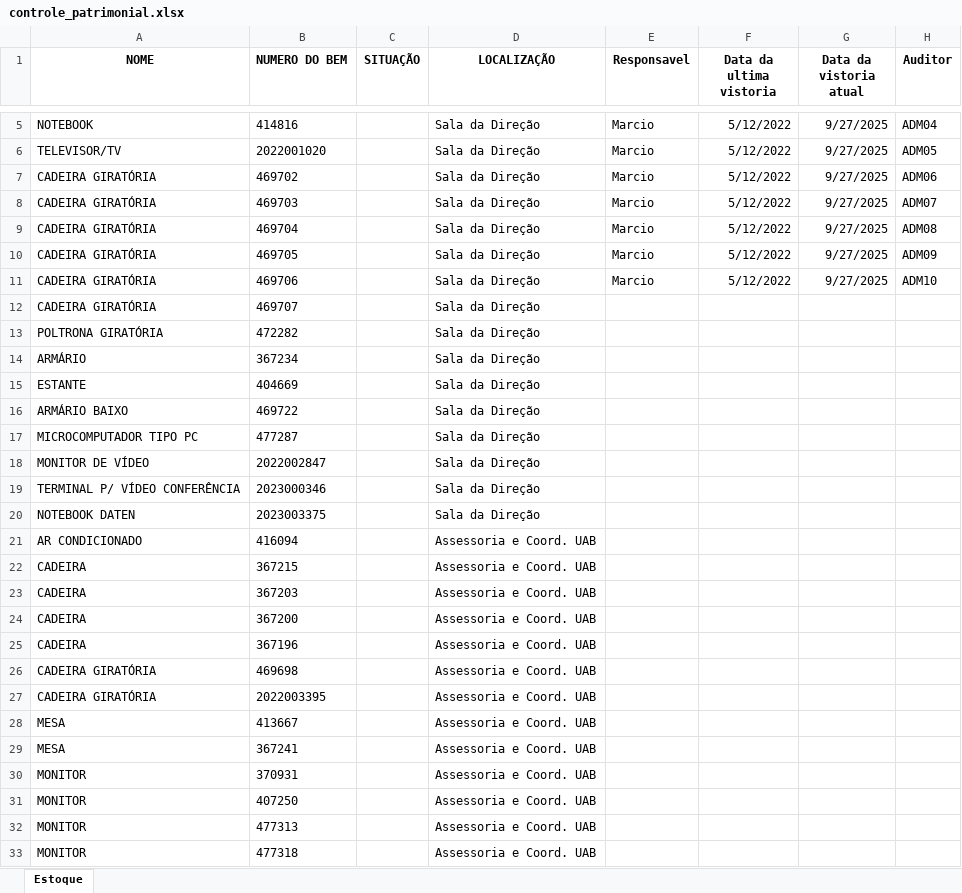
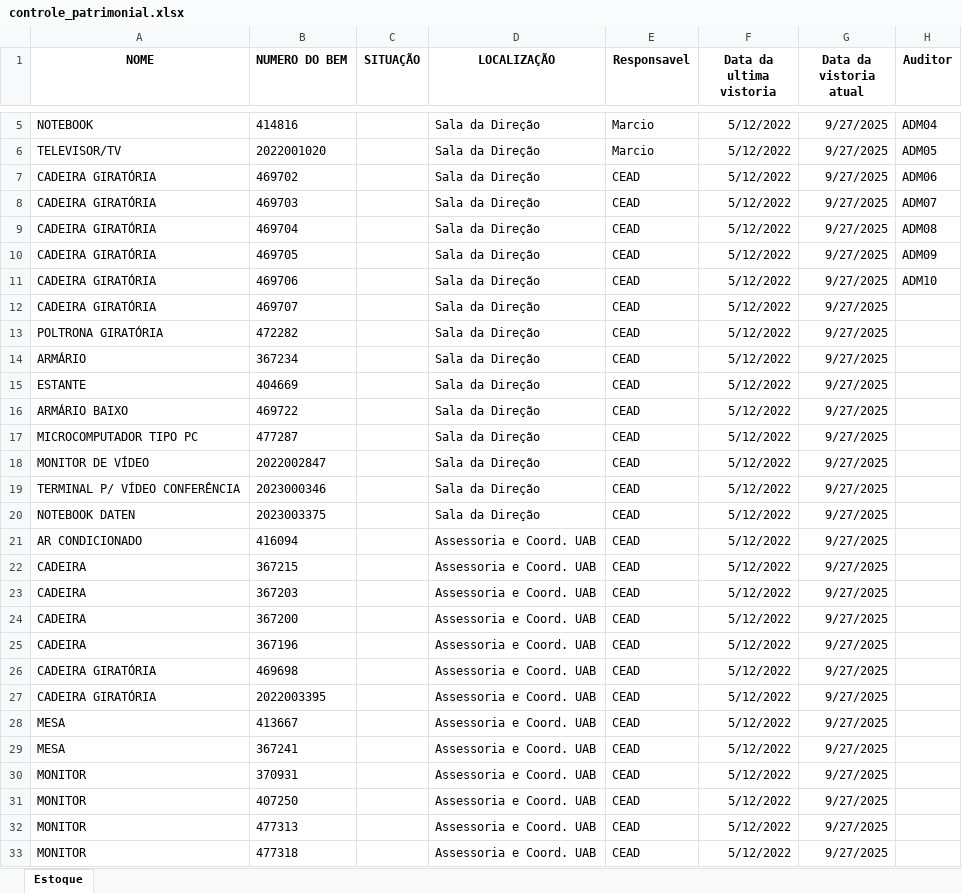
Before and after one commit to Palton-s/controle_estoque_db, an Excel workbook: relatorios/controle_patrimonial.xlsx, sheet Estoque, drawn as a sheet; only a part is shown, gaps mark what is left out; values as stored, in another font and other column widths than the file's, no borders; the diff covers the shown part only; the diff names each change by its address in the sheet, - before the commit and + after, or states it on an @@ line.

Commit message:
cead teste

```diff
--- a/relatorios/controle_patrimonial.xlsx (sheet Estoque)
+++ b/relatorios/controle_patrimonial.xlsx (sheet Estoque)
-E7:E11 (Responsavel): Marcio
+E7:E11 (Responsavel): CEAD
-E12:E33 (Responsavel): (empty)
+E12:E33 (Responsavel): CEAD
-F12:F33 (Data da ultima vistoria): (empty)
+F12:F33 (Data da ultima vistoria): 5/12/2022
-G12:G33 (Data da vistoria atual): (empty)
+G12:G33 (Data da vistoria atual): 9/27/2025
```
Also changed, not shown: 507 edited cells elsewhere in this sheet, 3 other files.
